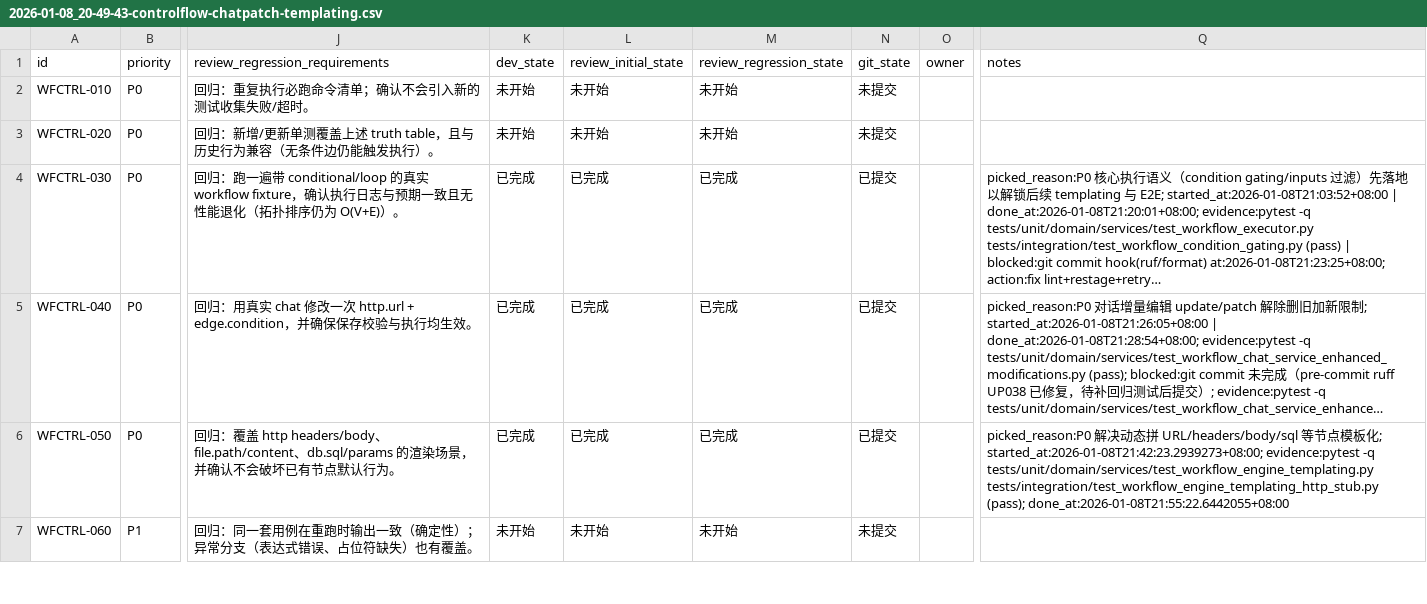
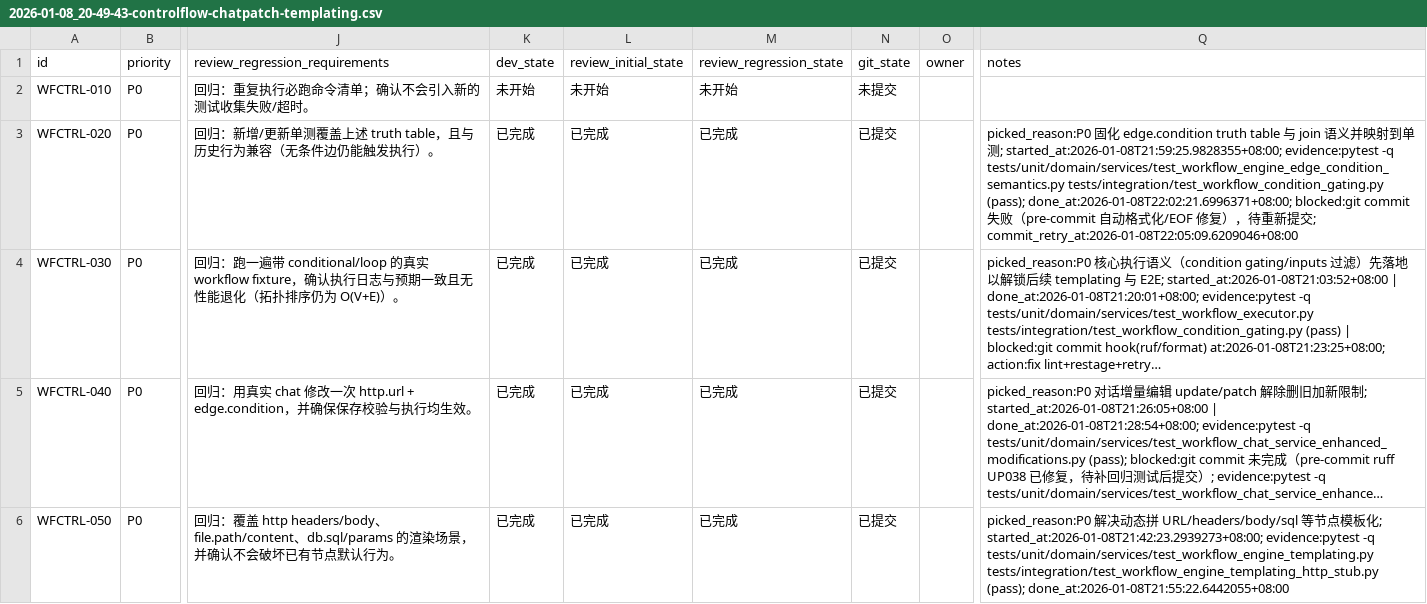
Before and after one commit to DSGWJQ/Feagent, a CSV file: issues/2026-01-08_20-49-43-controlflow-chatpatch-templating.csv, drawn as a sheet; only a part is shown, gaps mark what is left out; the shorter side is filled out with more unchanged rows; long unchanged cells end in …; the diff names each change by its address in the sheet, - before the commit and + after, or states it on an @@ line.

Commit message:
[WFCTRL-020] 固化 edge.condition 语义与单测映射

```diff
--- a/issues/2026-01-08_20-49-43-controlflow-chatpatch-templating.csv
+++ b/issues/2026-01-08_20-49-43-controlflow-chatpatch-templating.csv
-K3 (dev_state): 未开始
+K3 (dev_state): 已完成
-L3 (review_initial_state): 未开始
+L3 (review_initial_state): 已完成
-M3 (review_regression_state): 未开始
+M3 (review_regression_state): 已完成
-N3 (git_state): 未提交
+N3 (git_state): 已提交
-Q3 (notes): (empty)
+Q3 (notes): picked_reason:P0 固化 edge.condition truth table 与 join 语义并映射到单测; started_at:2026-01-08T21:59:25.9828355+08:00; evidence:pytest -q tests/unit/domain/services/test_workflow_engine_edge_condition_semantics.py tests/integration/test_workflow_condition_gating.py (pass); done_at:2026-01-08T22:02:21.6996371+08:00; blocked:git commit 失败（pre-commit 自动格式化/EOF 修复），待重新提交; commit_retry_at:2026-01-08T22:05:09.6209046+08:00
```
Also changed, not shown: 2 other files.
